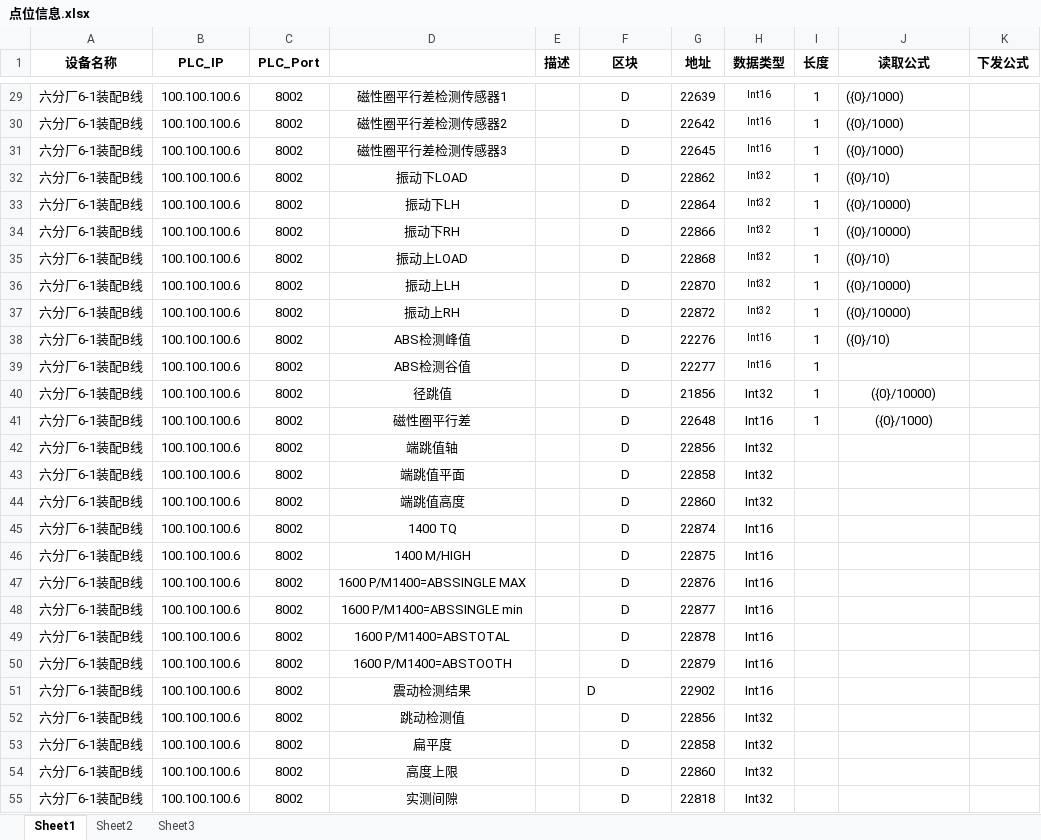
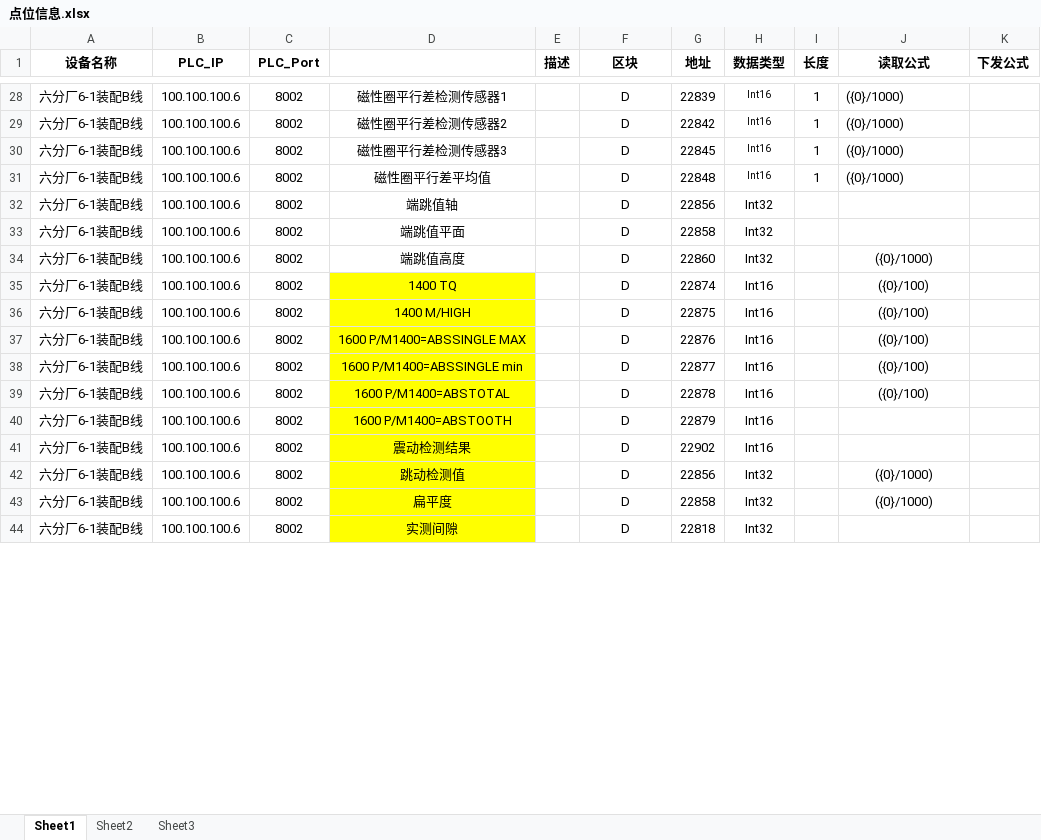
Before and after one commit to Jaydon-dev-code/NTP, an Excel workbook: doc/六分厂6-1#装配线/点位信息.xlsx, sheet Sheet1, drawn as a sheet; only a part is shown, gaps mark what is left out; values as stored, in another font and other column widths than the file's, no borders; removed rows and columns are numbered as before the commit, all else as after; the diff covers the shown part only; the diff names each change by its address in the sheet, - before the commit and + after, or states it on an @@ line.

```diff
--- a/doc/六分厂6-1#装配线/点位信息.xlsx (sheet Sheet1)
+++ b/doc/六分厂6-1#装配线/点位信息.xlsx (sheet Sheet1)
-G28 (地址): 22639
+G28 (地址): 22839
-G29 (地址): 22642
+G29 (地址): 22842
-G30 (地址): 22645
+G30 (地址): 22845
-row 32: 六分厂6-1装配B线 | 100.100.100.6 | 8002 | 振动下LOAD |  | D | 22862 | Int32 | 1 | ({0}/10)
-row 33: 六分厂6-1装配B线 | 100.100.100.6 | 8002 | 振动下LH |  | D | 22864 | Int32 | 1 | ({0}/10000)
-row 34: 六分厂6-1装配B线 | 100.100.100.6 | 8002 | 振动下RH |  | D | 22866 | Int32 | 1 | ({0}/10000)
-row 35: 六分厂6-1装配B线 | 100.100.100.6 | 8002 | 振动上LOAD |  | D | 22868 | Int32 | 1 | ({0}/10)
-row 36: 六分厂6-1装配B线 | 100.100.100.6 | 8002 | 振动上LH |  | D | 22870 | Int32 | 1 | ({0}/10000)
-row 37: 六分厂6-1装配B线 | 100.100.100.6 | 8002 | 振动上RH |  | D | 22872 | Int32 | 1 | ({0}/10000)
-row 38: 六分厂6-1装配B线 | 100.100.100.6 | 8002 | ABS检测峰值 |  | D | 22276 | Int16 | 1 | ({0}/10)
-row 39: 六分厂6-1装配B线 | 100.100.100.6 | 8002 | ABS检测谷值 |  | D | 22277 | Int16 | 1
-row 40: 六分厂6-1装配B线 | 100.100.100.6 | 8002 | 径跳值 |  | D | 21856 | Int32 | 1 | ({0}/10000)
-D31: 磁性圈平行差
+D31: 磁性圈平行差平均值
-G31 (地址): 22648
+G31 (地址): 22848
@@ H31 text size: smaller @@
-J31 alignment: center
+J31 alignment: left
-J34 (读取公式): (empty)
+J34 (读取公式): ({0}/1000)
-D35:D43 fill: none
+D35:D43 fill: #FFFF00
-J35:J39 (读取公式): (empty)
+J35:J39 (读取公式): ({0}/100)
-F41 alignment: left
+F41 alignment: center
-J42:J43 (读取公式): (empty)
+J42:J43 (读取公式): ({0}/1000)
-row 54: 六分厂6-1装配B线 | 100.100.100.6 | 8002 | 高度上限 |  | D | 22860 | Int32
-D44 fill: none
+D44 fill: #FFFF00
```
Also changed, not shown: 1 removed row, 12 hidden or unhidden rows, 18 edited cells and cell formats elsewhere in this sheet.
